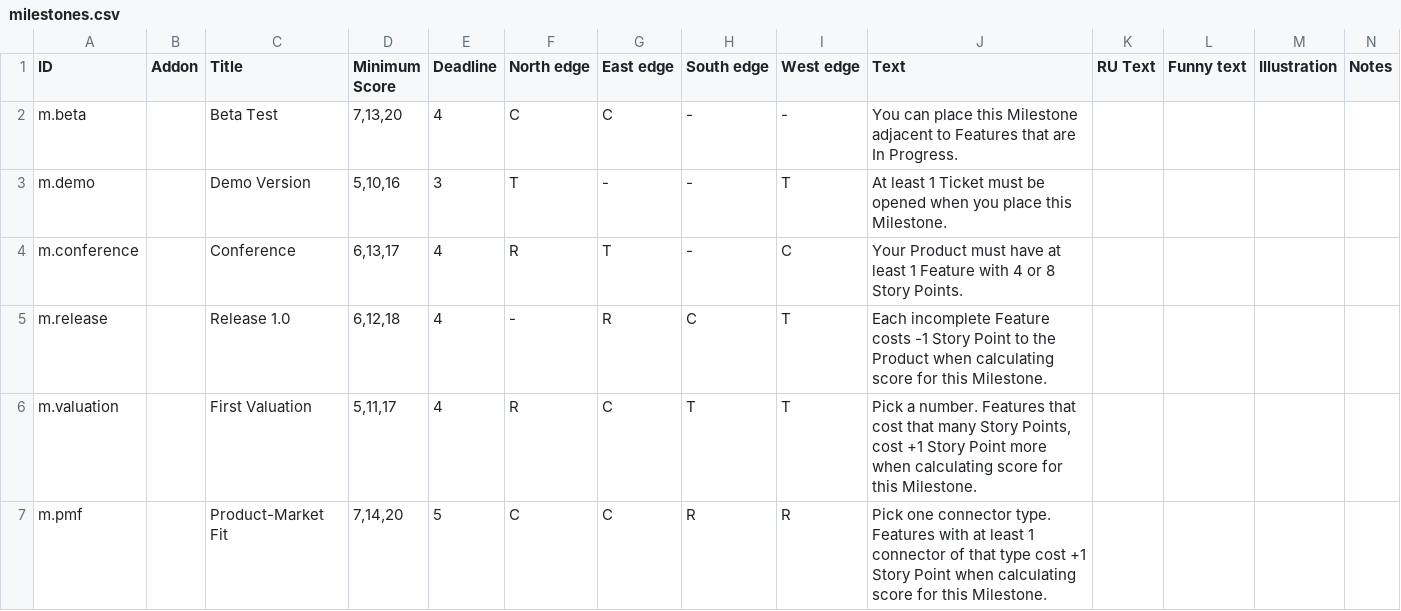
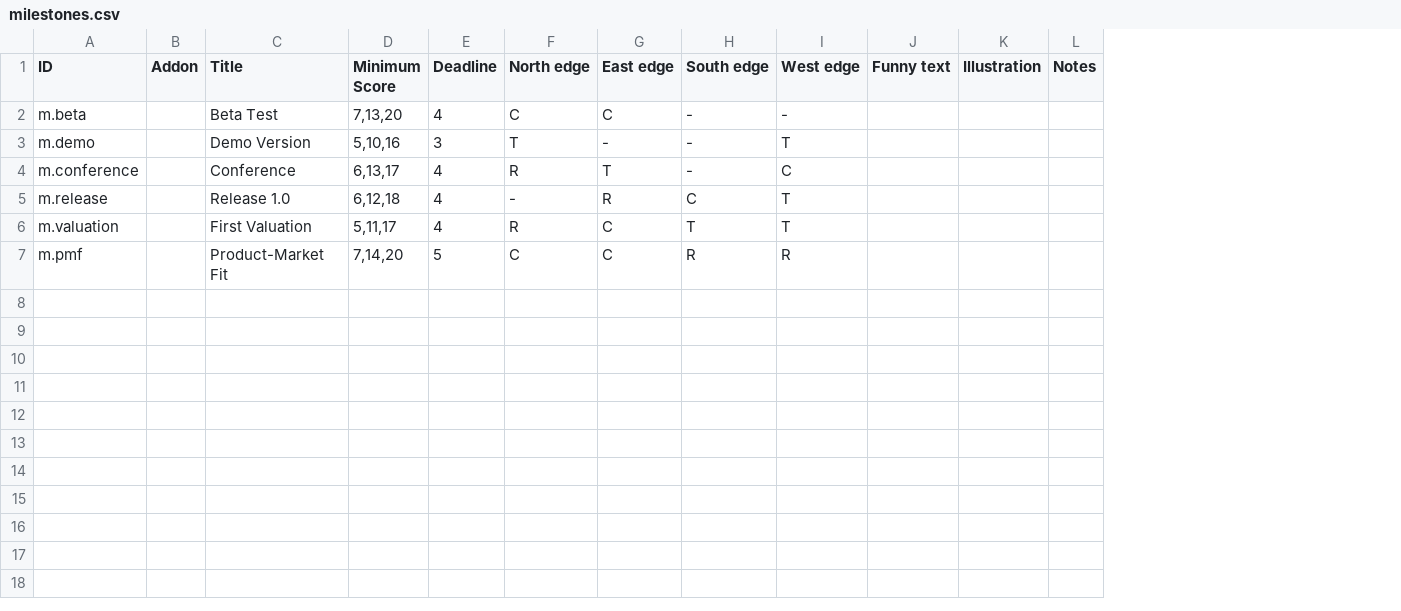
Before and after one commit to definegames/bads-card-generation, a CSV file: data/milestones.csv, drawn as a sheet; the diff names each change by its address in the sheet, - before the commit and + after, or states it on an @@ line.

Commit message:
Update Milestone card design

```diff
--- a/data/milestones.csv
+++ b/data/milestones.csv
-column J (Text), rows 2-7: You can place this Milestone adjacent to Features that are In Progress. | At least 1 Ticket must be opened when you place this Milestone. | Your Product must have at least 1 Feature with 4 or 8 Story Points. | Each incomplete Feature costs -1 Story Point to the Product when calculating score for this Milestone. | Pick a number. Features that cost that many Story Points, cost +1 Story Point more when calculating score for this Milestone. | Pick one connector type. Features with at least 1 connector of that type cost +1 Story Point when calculating score for this Milestone.
-column K (RU Text), empty
```
Also changed, not shown: 1 other file.
